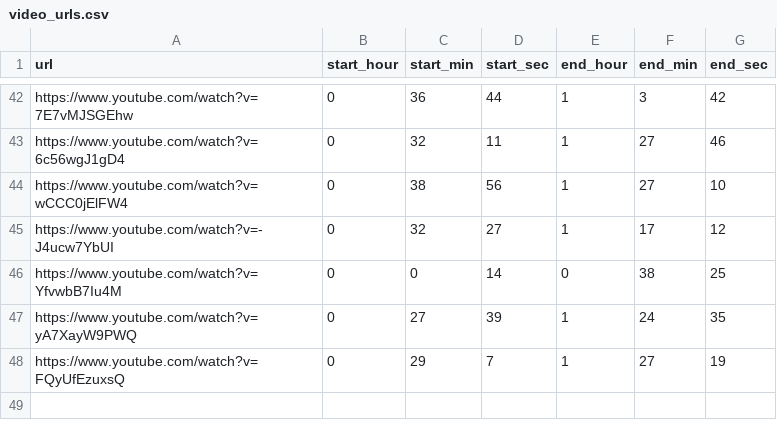
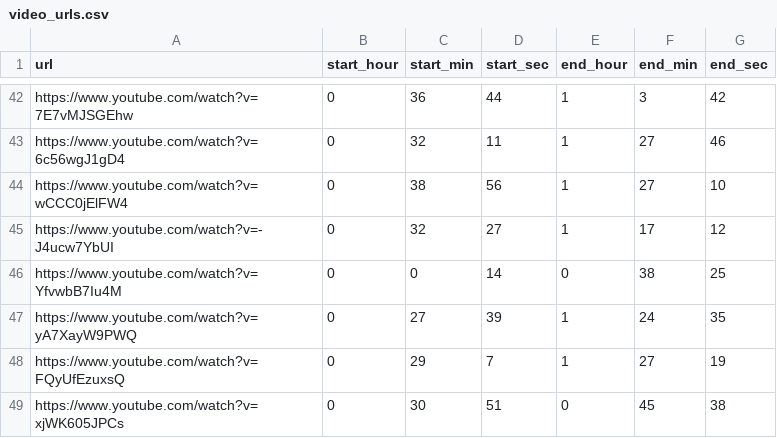
Before and after one commit to ShaggyBadger/ytDownload, a CSV file: main/video_urls.csv, drawn as a sheet; only a part is shown, gaps mark what is left out; the diff names each change by its address in the sheet, - before the commit and + after, or states it on an @@ line.

```diff
--- a/main/video_urls.csv
+++ b/main/video_urls.csv
+row 49: https://www.youtube.com/watch?v=xjWK605JPCs | 0 | 30 | 51 | 0 | 45 | 38
```
Also changed, not shown: 7 other files.
